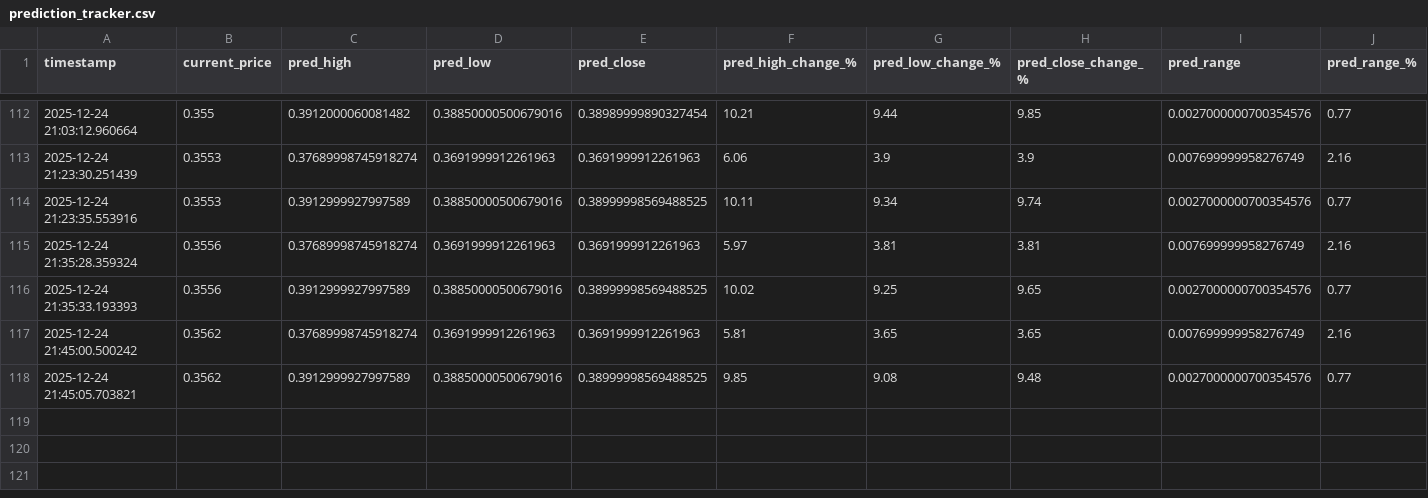
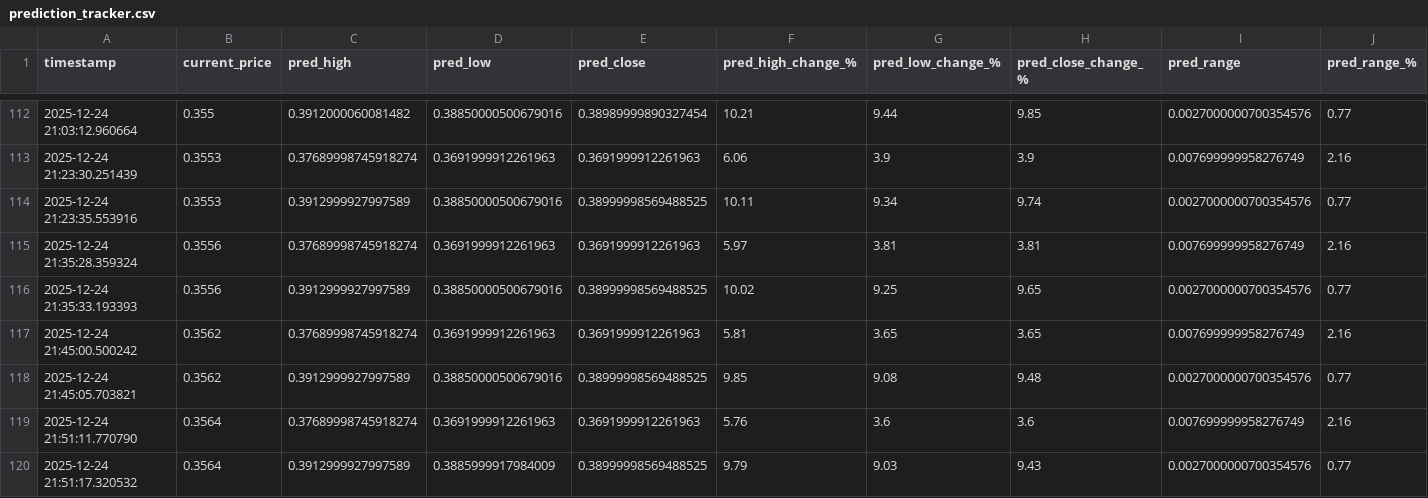
Before and after one commit to winningtrendingbots/Kraken-Trading-ADA, a CSV file: prediction_tracker.csv, drawn as a sheet; only a part is shown, gaps mark what is left out; rows hold the shown columns only; the diff names each change by its address in the sheet, - before the commit and + after, or states it on an @@ line.

```diff
--- a/prediction_tracker.csv
+++ b/prediction_tracker.csv
+row 119: 2025-12-24 21:51:11.770790 | 0.3564 | 0.37689998745918274 | 0.3691999912261963 | 0.3691999912261963 | 5.76 | 3.6 | 3.6 | 0.007699999958276749 | 2.16
+row 120: 2025-12-24 21:51:17.320532 | 0.3564 | 0.3912999927997589 | 0.3885999917984009 | 0.38999998569488525 | 9.79 | 9.03 | 9.43 | 0.0027000000700354576 | 0.77
```
Also changed, not shown: trading_signals.csv.
